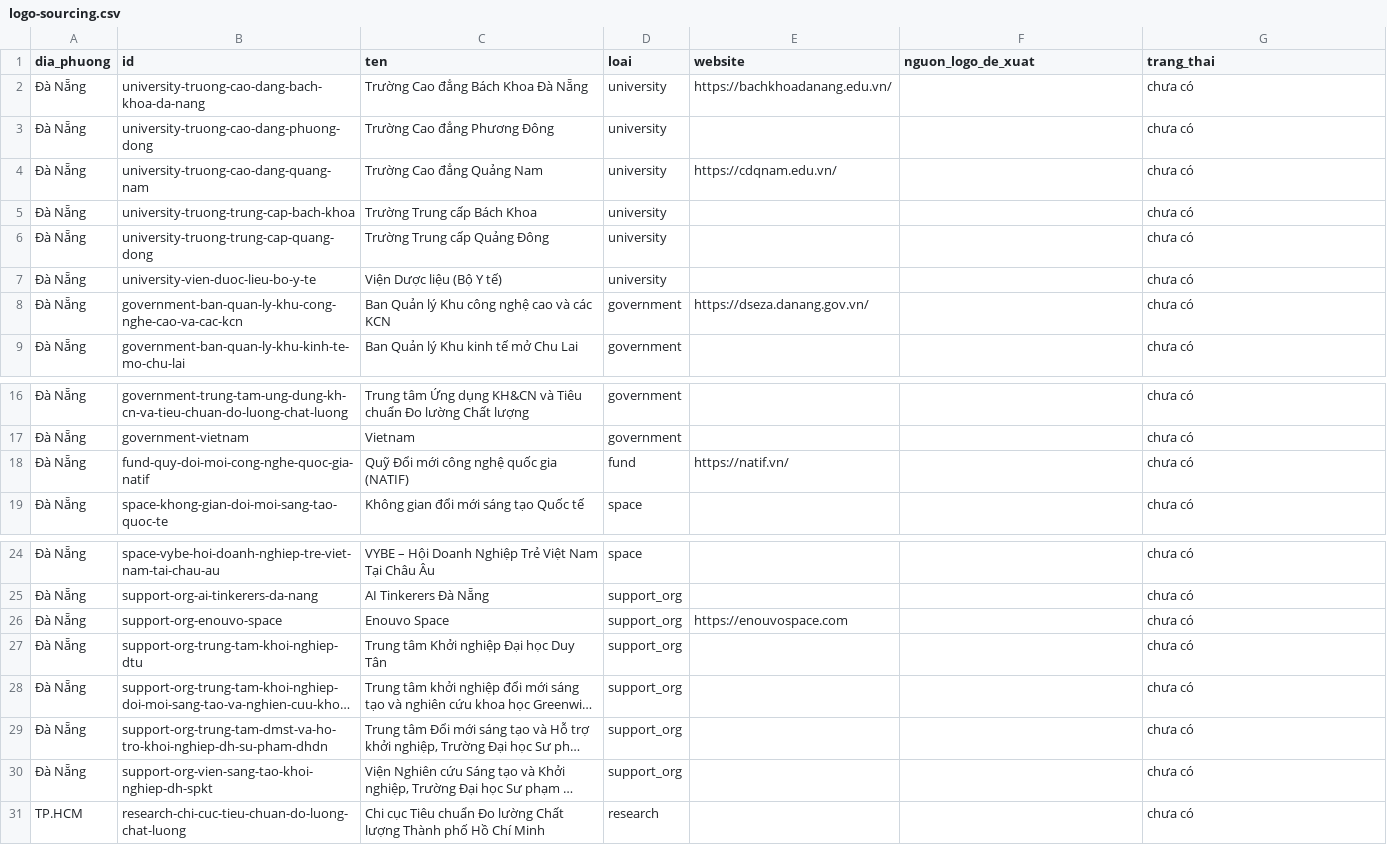
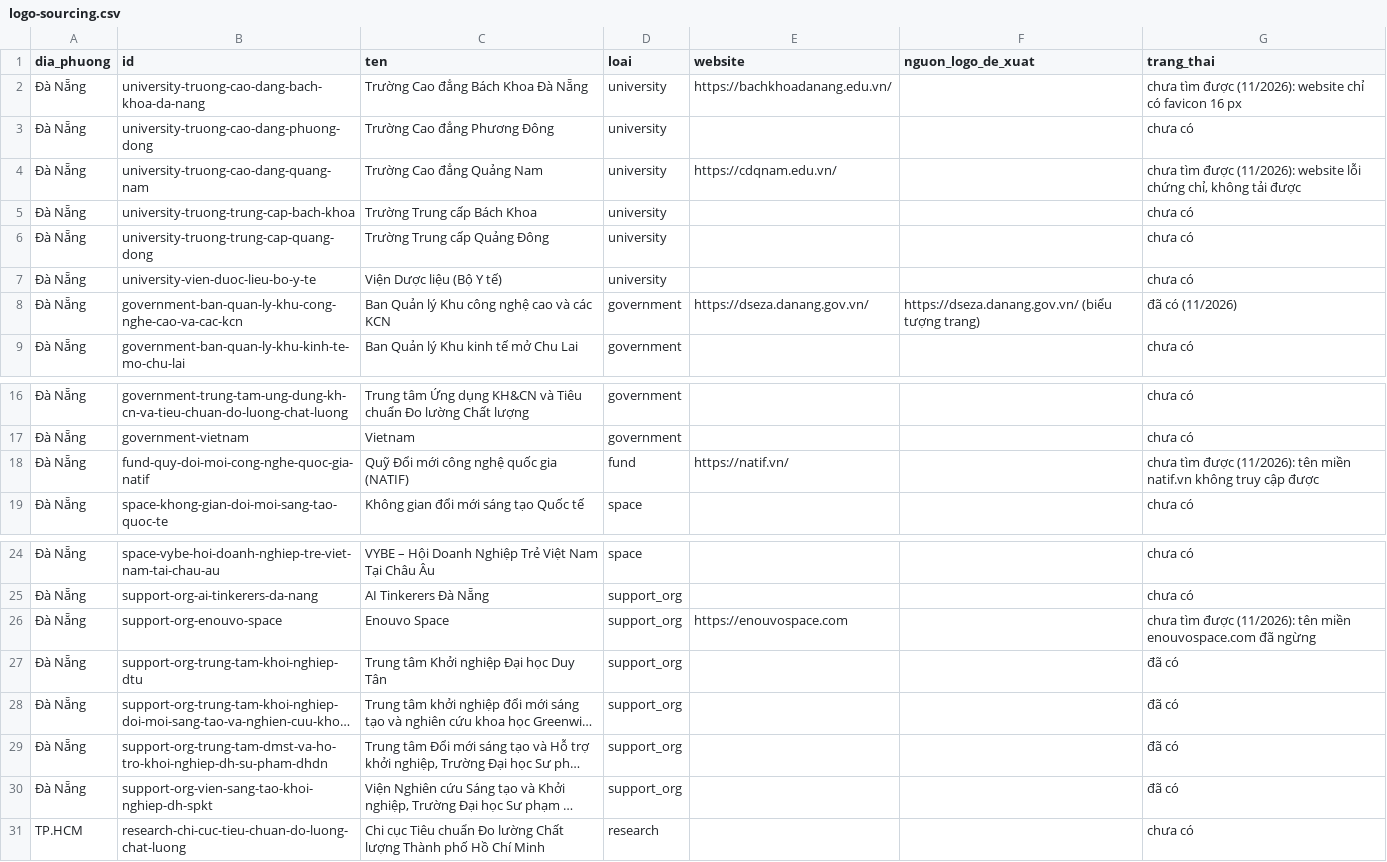
Before and after one commit to QuanZ0gravity/vietnam-innovation-ecosystem, a CSV file: docs/logo-sourcing.csv, drawn as a sheet; only a part is shown, gaps mark what is left out; long unchanged cells end in …; the diff names each change by its address in the sheet, - before the commit and + after, or states it on an @@ line.

Commit message:
Cập nhật trạng thái docs/logo-sourcing.csv (đợt A)
Signed-off-by: QuanZ0G <quan@z0gravity.vn>

```diff
--- a/docs/logo-sourcing.csv
+++ b/docs/logo-sourcing.csv
-G2 (trang_thai): chưa có
+G2 (trang_thai): chưa tìm được (11/2026): website chỉ có favicon 16 px
-G4 (trang_thai): chưa có
+G4 (trang_thai): chưa tìm được (11/2026): website lỗi chứng chỉ, không tải được
-F8 (nguon_logo_de_xuat): (empty)
+F8 (nguon_logo_de_xuat): https://dseza.danang.gov.vn/ (biểu tượng trang)
-G8 (trang_thai): chưa có
+G8 (trang_thai): đã có (11/2026)
-G18 (trang_thai): chưa có
+G18 (trang_thai): chưa tìm được (11/2026): tên miền natif.vn không truy cập được
-G26 (trang_thai): chưa có
+G26 (trang_thai): chưa tìm được (11/2026): tên miền enouvospace.com đã ngừng
-G27:G30 (trang_thai): chưa có
+G27:G30 (trang_thai): đã có
```
